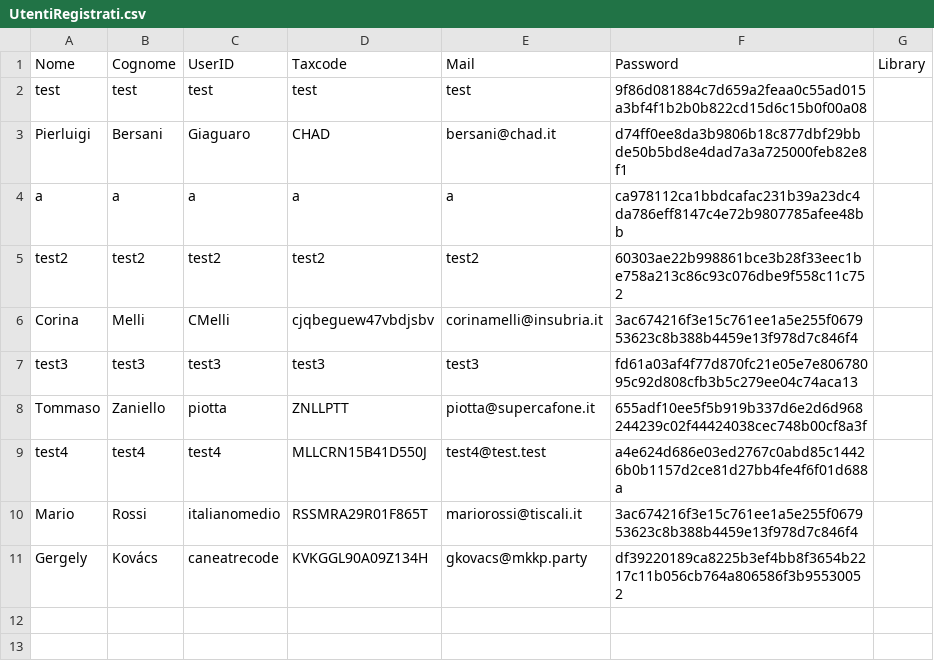
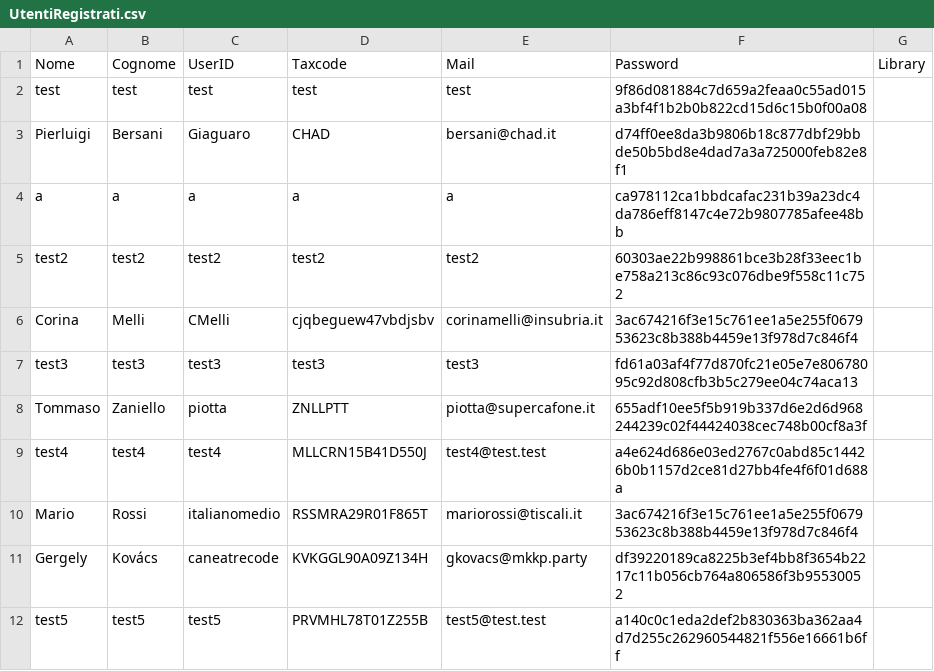
Before and after one commit to angelo-penafiel/bookrecommender, a CSV file: data/Database/UtentiRegistrati.csv, drawn as a sheet; the diff names each change by its address in the sheet, - before the commit and + after, or states it on an @@ line.

Commit message:
Implemented "Global" HashMap thanks to Singleton design pattern and applied it to Login and Registration functionalities

```diff
--- a/data/Database/UtentiRegistrati.csv
+++ b/data/Database/UtentiRegistrati.csv
+row 12: test5 | test5 | test5 | PRVMHL78T01Z255B | test5@test.test | a140c0c1eda2def2b830363ba362aa4d7d255c262960544821f556e16661b6ff
```
Also changed, not shown: 4 other files.
